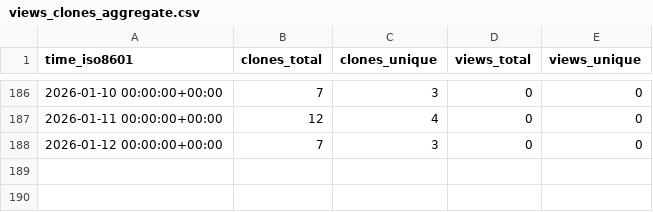
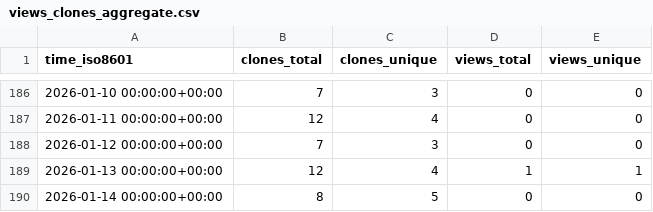
Before and after one commit to demichie/OpenPDAC-13, a CSV file: demichie/OpenPDAC-13/ghrs-data/views_clones_aggregate.csv, drawn as a sheet; only a part is shown, gaps mark what is left out; the diff names each change by its address in the sheet, - before the commit and + after, or states it on an @@ line.

```diff
--- a/demichie/OpenPDAC-13/ghrs-data/views_clones_aggregate.csv
+++ b/demichie/OpenPDAC-13/ghrs-data/views_clones_aggregate.csv
+row 189: 2026-01-13 00:00:00+00:00 | 12 | 4 | 1 | 1
+row 190: 2026-01-14 00:00:00+00:00 | 8 | 5 | 0 | 0
```
Also changed, not shown: 1 other file.
